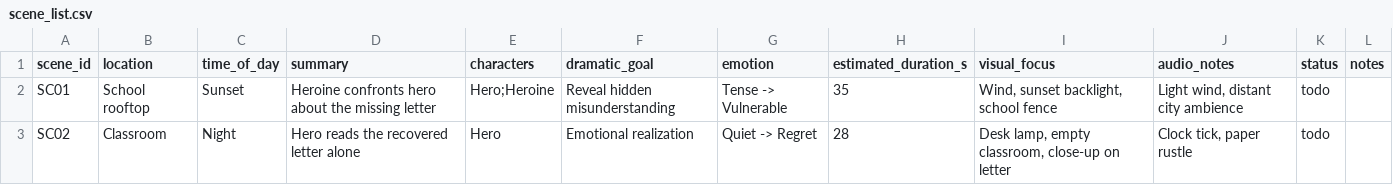
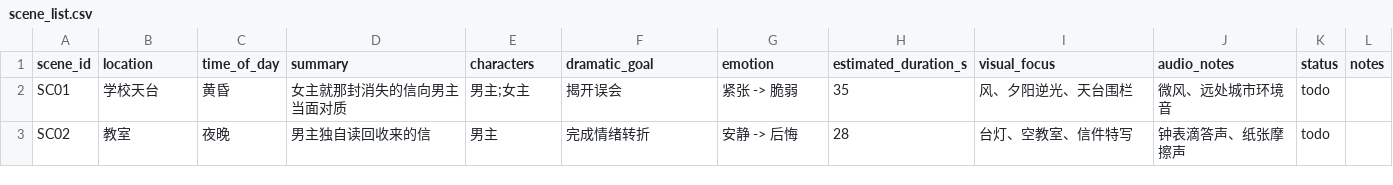
Before and after one commit to Jasion-han/ai-anime-short-drama-tech-plan, a CSV file: templates/csv/scene_list.csv, drawn as a sheet.

```diff
--- a/templates/csv/scene_list.csv
+++ b/templates/csv/scene_list.csv
@@ -1,3 +1,3 @@
 scene_id,location,time_of_day,summary,characters,dramatic_goal,emotion,estimated_duration_s,visual_focus,audio_notes,status,notes
-SC01,School rooftop,Sunset,"Heroine confronts hero about the missing letter","Hero;Heroine","Reveal hidden misunderstanding","Tense -> Vulnerable",35,"Wind, sunset backlight, school fence","Light wind, distant city ambience",todo,""
-SC02,Classroom,Night,"Hero reads the recovered letter alone","Hero","Emotional realization","Quiet -> Regret",28,"Desk lamp, empty classroom, close-up on letter","Clock tick, paper rustle",todo,""
+SC01,学校天台,黄昏,"女主就那封消失的信向男主当面对质","男主;女主","揭开误会","紧张 -> 脆弱",35,"风、夕阳逆光、天台围栏","微风、远处城市环境音",todo,""
+SC02,教室,夜晚,"男主独自读回收来的信","男主","完成情绪转折","安静 -> 后悔",28,"台灯、空教室、信件特写","钟表滴答声、纸张摩擦声",todo,""
```
Also changed, not shown: templates/csv/shot_list.csv, 6 other files.
